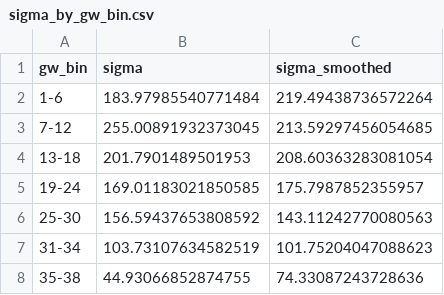
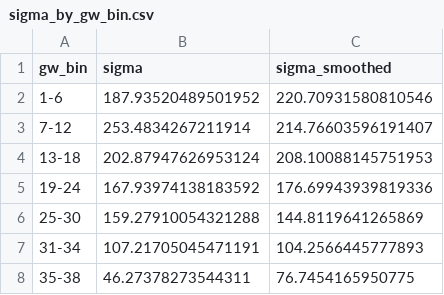
Before and after one commit to IainMertner/aiaiai, a CSV file: output/sigma_by_gw_bin.csv, drawn as a sheet.

```diff
--- a/output/sigma_by_gw_bin.csv
+++ b/output/sigma_by_gw_bin.csv
@@ -1,8 +1,8 @@
 gw_bin,sigma,sigma_smoothed
-1-6,183.97985540771484,219.49438736572264
-7-12,255.00891932373045,213.59297456054685
-13-18,201.7901489501953,208.60363283081054
-19-24,169.01183021850585,175.7987852355957
-25-30,156.59437653808592,143.11242770080563
-31-34,103.73107634582519,101.75204047088623
-35-38,44.93066852874755,74.33087243728636
+1-6,187.93520489501952,220.70931580810546
+7-12,253.4834267211914,214.76603596191407
+13-18,202.87947626953124,208.10088145751953
+19-24,167.93974138183592,176.69943939819336
+25-30,159.27910054321288,144.8119641265869
+31-34,107.21705045471191,104.2566445777893
+35-38,46.27378273544311,76.7454165950775
```
Also changed, not shown: output/predictions/predictions_current_season.csv, output/predictions/val_predictions_season_2022.csv, 45 other files.
